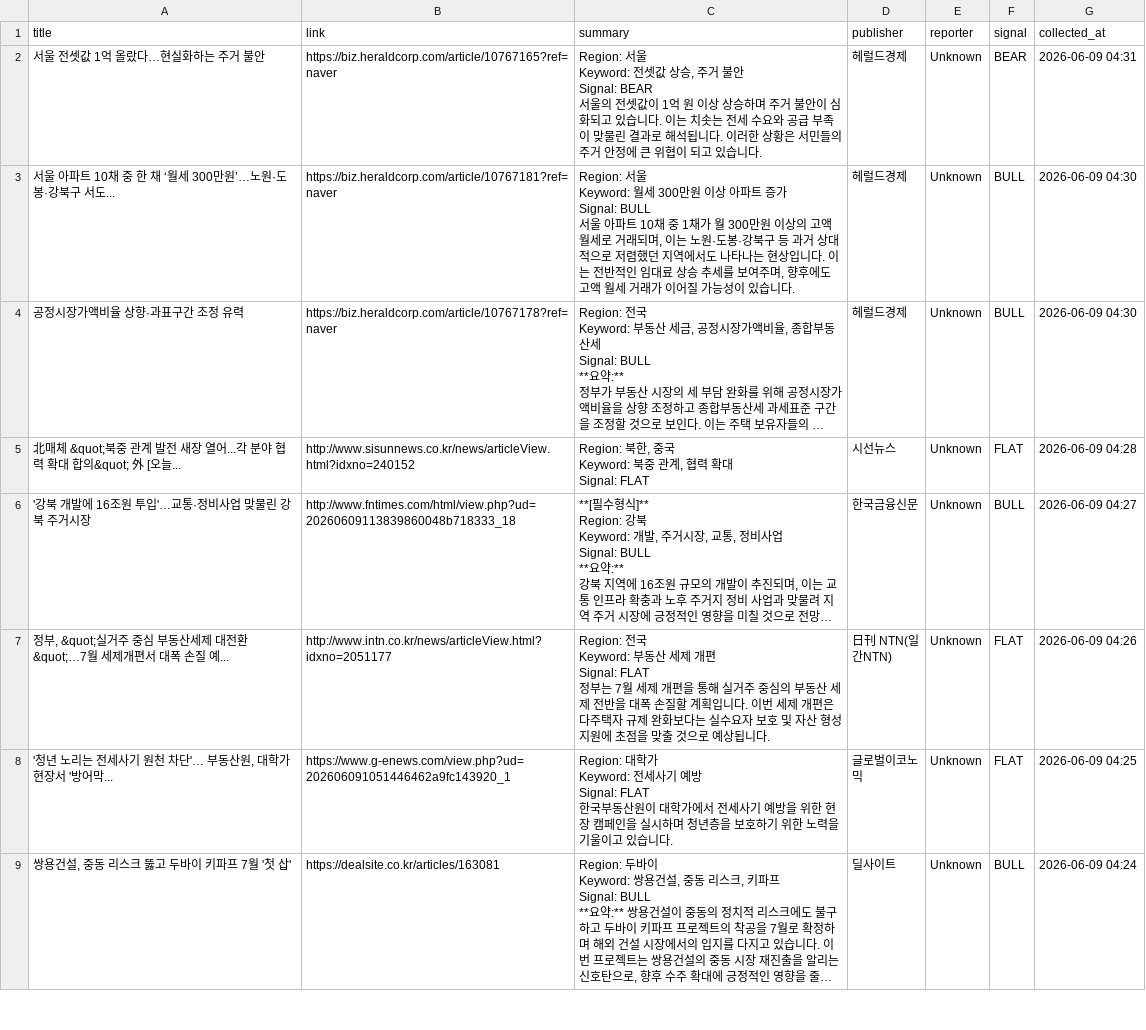
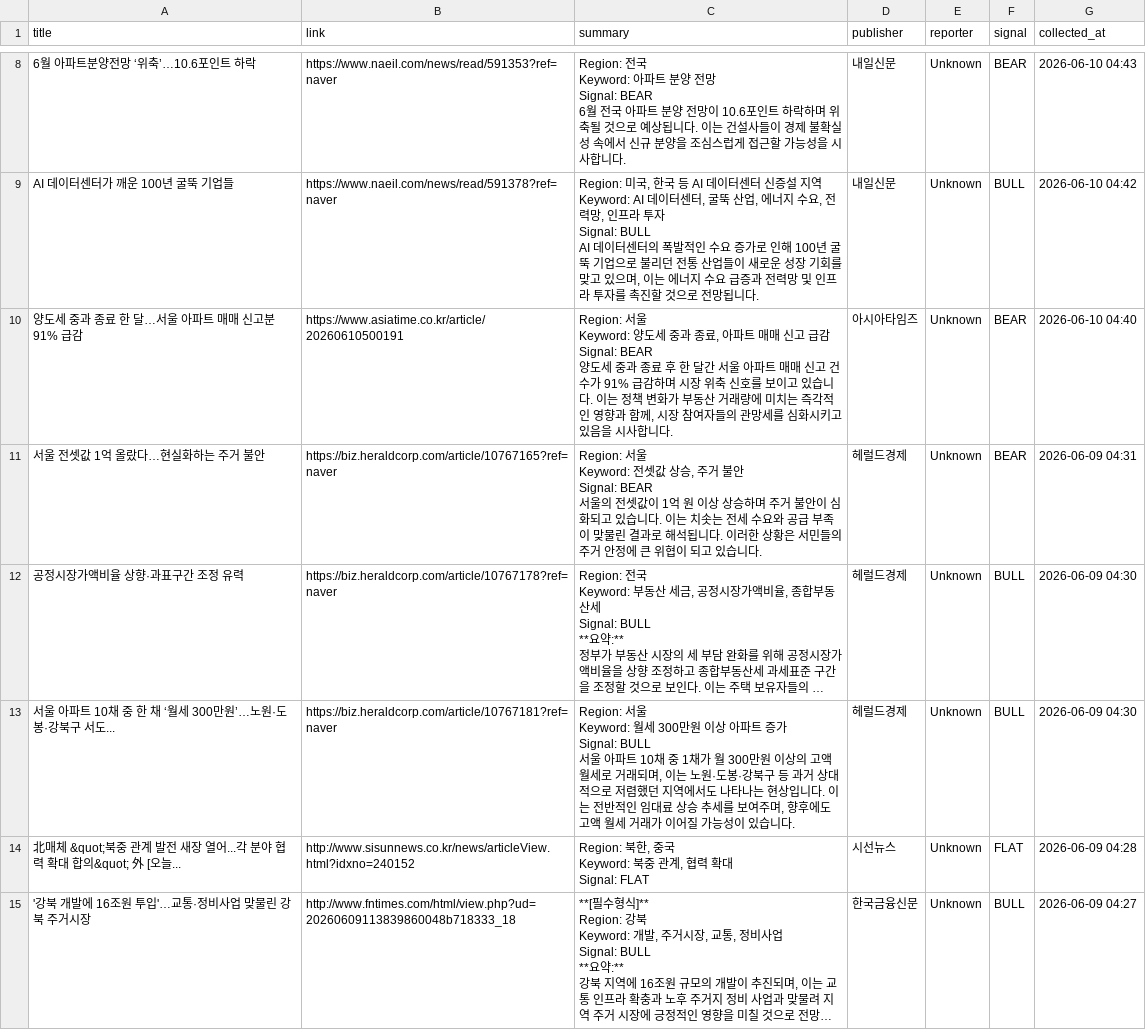
Before and after one commit to lmu1/budongsanSZ2, a CSV file: news_data.csv, drawn as a sheet; only a part is shown, gaps mark what is left out; the shorter side is filled out with more unchanged rows; long unchanged cells end in …; ↵ is a line break in a cell; the diff covers the shown part only; the diff names each change by its address in the sheet, - before the commit and + after, or states it on an @@ line.

```diff
--- a/news_data.csv
+++ b/news_data.csv
+row 8: 6월 아파트분양전망 ‘위축’…10.6포인트 하락 | https://www.naeil.com/news/read/591353?ref=naver | Region: 전국 ↵ Keyword: 아파트 분양 전망 ↵ Signal: BEAR ↵ 6월 전국 아파트 분양 전망이 10.6포인트 하락하며 위축될 것으로 예상됩니다. 이는 건설사들이 경제 불확실성 속에서 신규 분양을 조심스럽게 접근할 가능성을 시사합니다. | 내일신문 | Unknown | BEAR | 2026-06-10 04:43
+row 9: AI 데이터센터가 깨운 100년 굴뚝 기업들 | https://www.naeil.com/news/read/591378?ref=naver | Region: 미국, 한국 등 AI 데이터센터 신증설 지역 ↵ Keyword: AI 데이터센터, 굴뚝 산업, 에너지 수요, 전력망, 인프라 투자 ↵ Signal: BULL ↵ AI 데이터센터의 폭발적인 수요 증가로 인해 100년 굴뚝 기업으로 불리던 전통 산업들이 새로운 성장 기회를 맞고 있으며, 이는 에너지 수요 급증과 전력망 및 인프라 투자를 촉진할 것으로 전망됩니다. | 내일신문 | Unknown | BULL | 2026-06-10 04:42
+row 10: 양도세 중과 종료 한 달…서울 아파트 매매 신고분 91% 급감 | https://www.asiatime.co.kr/article/20260610500191 | Region: 서울 ↵ Keyword: 양도세 중과 종료, 아파트 매매 신고 급감 ↵ Signal: BEAR ↵ 양도세 중과 종료 후 한 달간 서울 아파트 매매 신고 건수가 91% 급감하며 시장 위축 신호를 보이고 있습니다. 이는 정책 변화가 부동산 거래량에 미치는 즉각적인 영향과 함께, 시장 참여자들의 관망세를 심화시키고 있음을 시사합니다. | 아시아타임즈 | Unknown | BEAR | 2026-06-10 04:40
@@ row 4 moved to row 12: 공정시장가액비율 상향·과표구간 조정 유력 @@
```
Also changed, not shown: 6 added rows and 112 moved rows elsewhere in this file, news_data_latest.csv.
